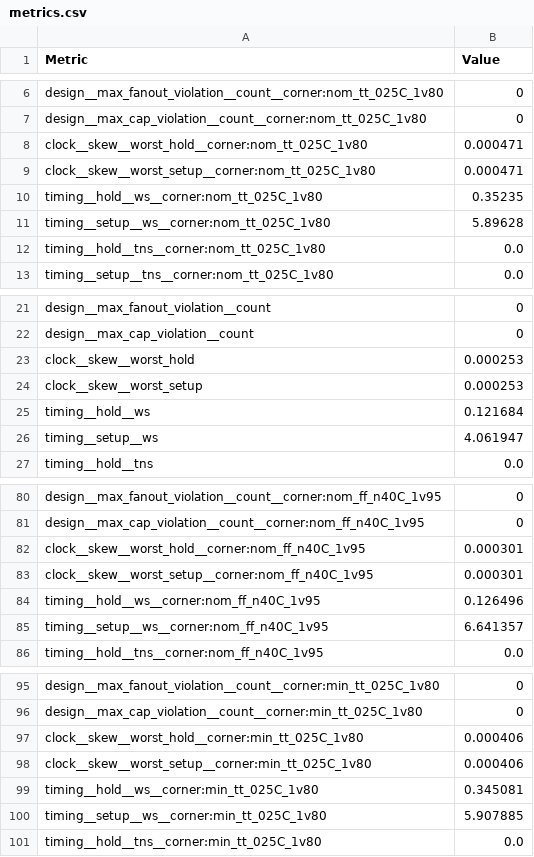
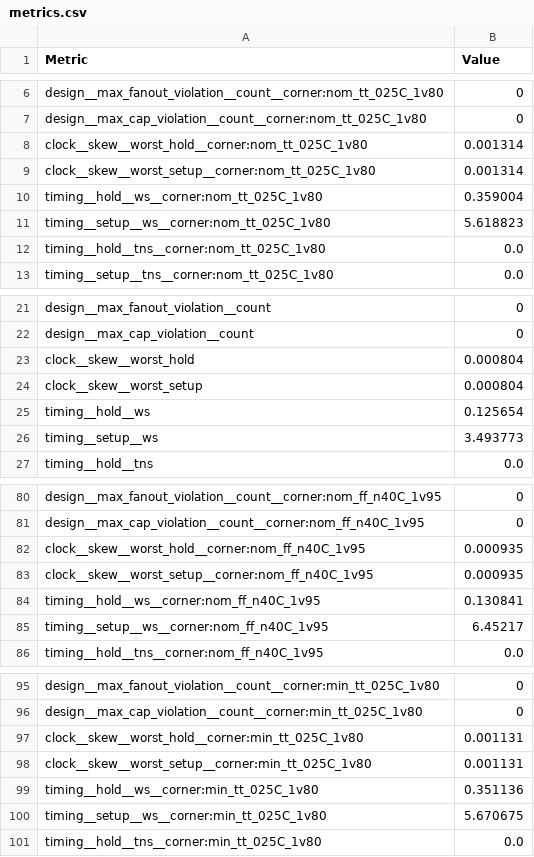
Before and after one commit to Ashwin-Rajesh/LifeOnChip, a CSV file: macros/life_cell/out/metrics.csv, drawn as a sheet; only a part is shown, gaps mark what is left out; the diff covers the shown part only.

```diff
--- a/macros/life_cell/out/metrics.csv
+++ b/macros/life_cell/out/metrics.csv
@@ -7,6 +7,6 @@ design__max_fanout_violation__count__corner:nom_tt_025C_1v80, 0
 design__max_cap_violation__count__corner:nom_tt_025C_1v80, 0
-clock__skew__worst_hold__corner:nom_tt_025C_1v80, 0.000471
-clock__skew__worst_setup__corner:nom_tt_025C_1v80, 0.000471
-timing__hold__ws__corner:nom_tt_025C_1v80, 0.35235
-timing__setup__ws__corner:nom_tt_025C_1v80, 5.89628
+clock__skew__worst_hold__corner:nom_tt_025C_1v80, 0.001314
+clock__skew__worst_setup__corner:nom_tt_025C_1v80, 0.001314
+timing__hold__ws__corner:nom_tt_025C_1v80, 0.359004
+timing__setup__ws__corner:nom_tt_025C_1v80, 5.618823
 timing__hold__tns__corner:nom_tt_025C_1v80, 0.0
@@ -22,6 +22,6 @@ design__max_fanout_violation__count, 0
 design__max_cap_violation__count, 0
-clock__skew__worst_hold, 0.000253
-clock__skew__worst_setup, 0.000253
-timing__hold__ws, 0.121684
-timing__setup__ws, 4.061947
+clock__skew__worst_hold, 0.000804
+clock__skew__worst_setup, 0.000804
+timing__hold__ws, 0.125654
+timing__setup__ws, 3.493773
 timing__hold__tns, 0.0
@@ -81,6 +81,6 @@ design__max_fanout_violation__count__corner:nom_ff_n40C_1v95, 0
 design__max_cap_violation__count__corner:nom_ff_n40C_1v95, 0
-clock__skew__worst_hold__corner:nom_ff_n40C_1v95, 0.000301
-clock__skew__worst_setup__corner:nom_ff_n40C_1v95, 0.000301
-timing__hold__ws__corner:nom_ff_n40C_1v95, 0.126496
-timing__setup__ws__corner:nom_ff_n40C_1v95, 6.641357
+clock__skew__worst_hold__corner:nom_ff_n40C_1v95, 0.000935
+clock__skew__worst_setup__corner:nom_ff_n40C_1v95, 0.000935
+timing__hold__ws__corner:nom_ff_n40C_1v95, 0.130841
+timing__setup__ws__corner:nom_ff_n40C_1v95, 6.45217
 timing__hold__tns__corner:nom_ff_n40C_1v95, 0.0
@@ -96,6 +96,6 @@ design__max_fanout_violation__count__corner:min_tt_025C_1v80, 0
 design__max_cap_violation__count__corner:min_tt_025C_1v80, 0
-clock__skew__worst_hold__corner:min_tt_025C_1v80, 0.000406
-clock__skew__worst_setup__corner:min_tt_025C_1v80, 0.000406
-timing__hold__ws__corner:min_tt_025C_1v80, 0.345081
-timing__setup__ws__corner:min_tt_025C_1v80, 5.907885
+clock__skew__worst_hold__corner:min_tt_025C_1v80, 0.001131
+clock__skew__worst_setup__corner:min_tt_025C_1v80, 0.001131
+timing__hold__ws__corner:min_tt_025C_1v80, 0.351136
+timing__setup__ws__corner:min_tt_025C_1v80, 5.670675
 timing__hold__tns__corner:min_tt_025C_1v80, 0.0
```
Also changed, not shown: 37 edited cells elsewhere in this file, 34 other files.
